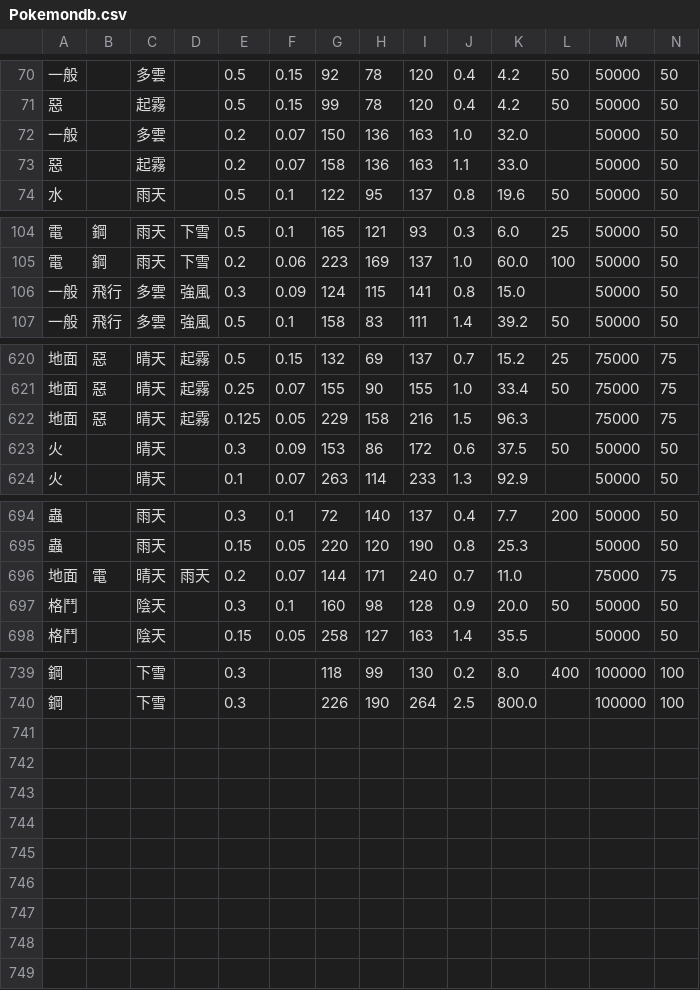
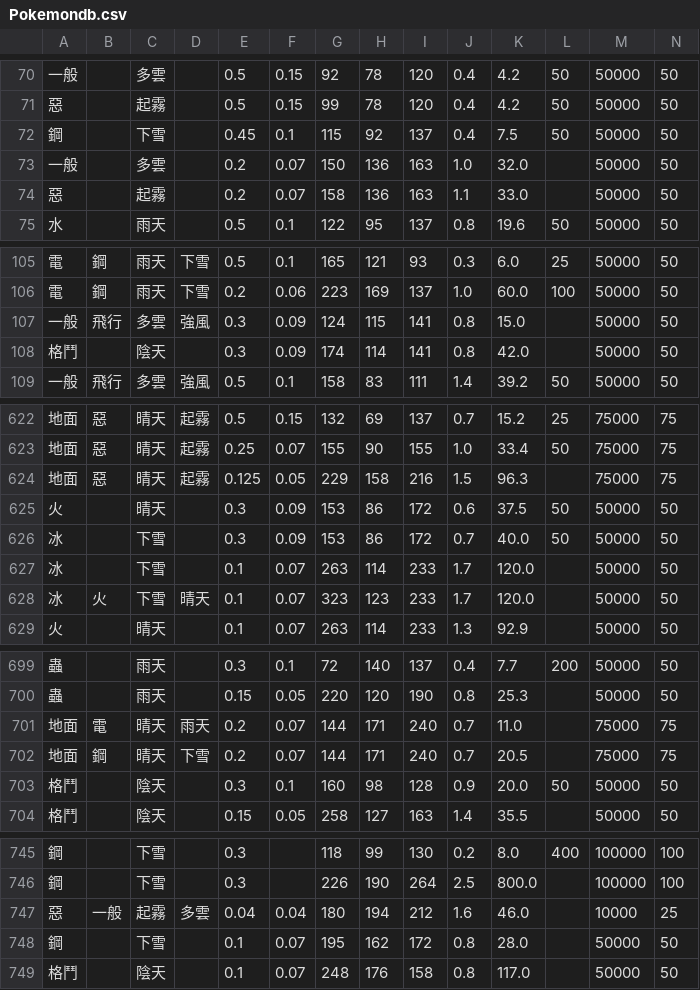
Before and after one commit to HorseCheng/Pokemon-Go-Asset-Tool, a CSV file: Data parser Python/Pokemon Data/Pokemondb.csv, drawn as a sheet; only a part is shown, gaps mark what is left out; rows hold the shown columns only; the diff covers the shown part only; the diff names each change by its address in the sheet, - before the commit and + after, or states it on an @@ line.

```diff
--- a/Data parser Python/Pokemon Data/Pokemondb.csv
+++ b/Data parser Python/Pokemon Data/Pokemondb.csv
+row 72: 鋼 |  | 下雪 |  | 0.45 | 0.1 | 115 | 92 | 137 | 0.4 | 7.5 | 50 | 50000 | 50
+row 108: 格鬥 |  | 陰天 |  | 0.3 | 0.09 | 174 | 114 | 141 | 0.8 | 42.0 |  | 50000 | 50
+row 626: 冰 |  | 下雪 |  | 0.3 | 0.09 | 153 | 86 | 172 | 0.7 | 40.0 | 50 | 50000 | 50
+row 627: 冰 |  | 下雪 |  | 0.1 | 0.07 | 263 | 114 | 233 | 1.7 | 120.0 |  | 50000 | 50
+row 628: 冰 | 火 | 下雪 | 晴天 | 0.1 | 0.07 | 323 | 123 | 233 | 1.7 | 120.0 |  | 50000 | 50
+row 702: 地面 | 鋼 | 晴天 | 下雪 | 0.2 | 0.07 | 144 | 171 | 240 | 0.7 | 20.5 |  | 75000 | 75
+row 747: 惡 | 一般 | 起霧 | 多雲 | 0.04 | 0.04 | 180 | 194 | 212 | 1.6 | 46.0 |  | 10000 | 25
+row 748: 鋼 |  | 下雪 |  | 0.1 | 0.07 | 195 | 162 | 172 | 0.8 | 28.0 |  | 50000 | 50
+row 749: 格鬥 |  | 陰天 |  | 0.1 | 0.07 | 248 | 176 | 158 | 0.8 | 117.0 |  | 50000 | 50
```
Also changed, not shown: 5 edited cells elsewhere in this file, Data parser Python/Pokemon Data/Pokemonheader.csv, Data parser Python/Pokemon Data/Pokemovedb.csv, 16 other files.
